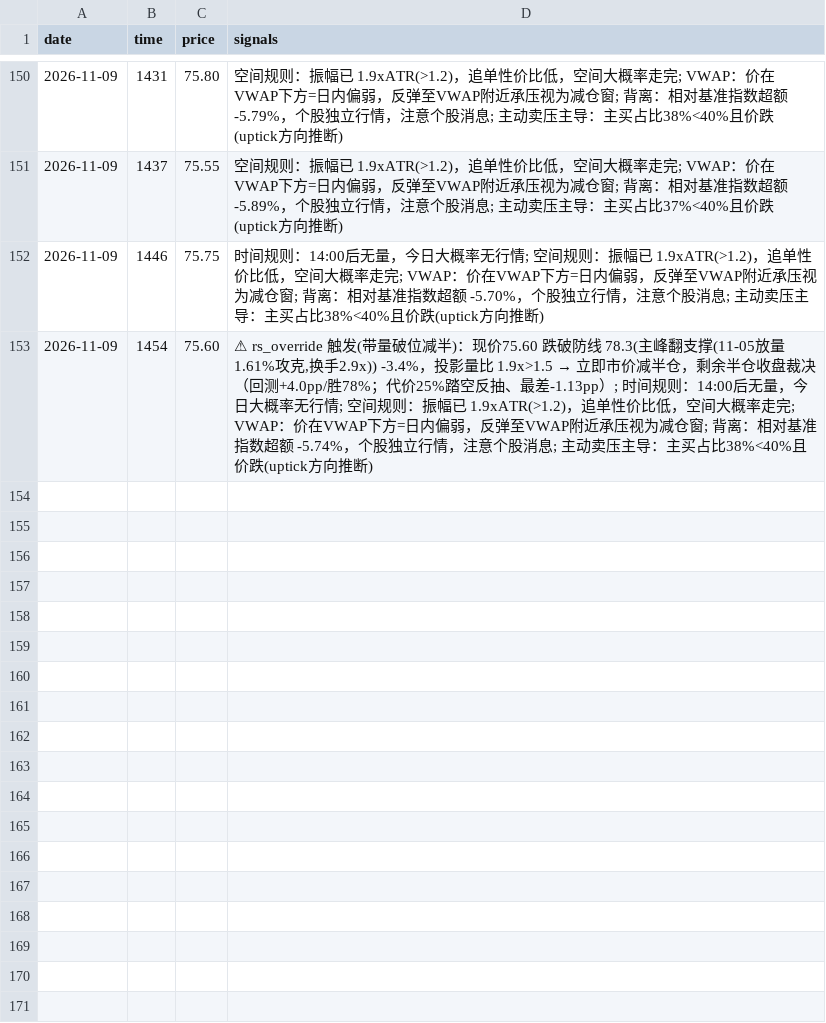
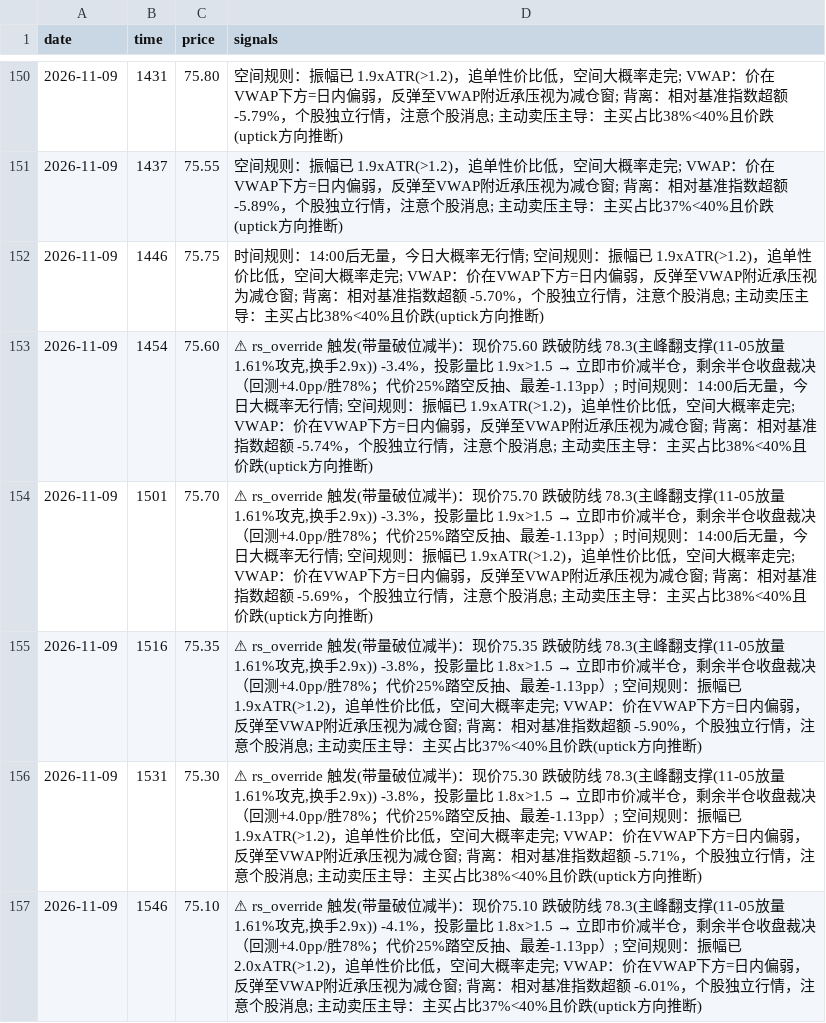
Before and after one commit to liujianyeey-oss/hk-stock-tracker, a CSV file: data/intraday_log.csv, drawn as a sheet; only a part is shown, gaps mark what is left out; the diff names each change by its address in the sheet, - before the commit and + after, or states it on an @@ line.

Commit message:
2026-11-09 收盘: 78.3破位右侧信号失效, levels 78.3翻阻力/新增74.3支撑, JOURNAL记破位日与rs_override上线

```diff
--- a/data/intraday_log.csv
+++ b/data/intraday_log.csv
+row 154: 2026-11-09 | 1501 | 75.70 | ⚠ rs_override 触发(带量破位减半)：现价75.70 跌破防线 78.3(主峰翻支撑(11-05放量1.61%攻克,换手2.9x)) -3.3%，投影量比 1.9x>1.5 → 立即市价减半仓，剩余半仓收盘裁决（回测+4.0pp/胜78%；代价25%踏空反抽、最差-1.13pp）; 时间规则：14:00后无量，今日大概率无行情; 空间规则：振幅已 1.9xATR(>1.2)，追单性价比低，空间大概率走完; VWAP：价在VWAP下方=日内偏弱，反弹至VWAP附近承压视为减仓窗; 背离：相对基准指数超额 -5.69%，个股独立行情，注意个股消息; 主动卖压主导：主买占比38%<40%且价跌(uptick方向推断)
+row 155: 2026-11-09 | 1516 | 75.35 | ⚠ rs_override 触发(带量破位减半)：现价75.35 跌破防线 78.3(主峰翻支撑(11-05放量1.61%攻克,换手2.9x)) -3.8%，投影量比 1.8x>1.5 → 立即市价减半仓，剩余半仓收盘裁决（回测+4.0pp/胜78%；代价25%踏空反抽、最差-1.13pp）; 空间规则：振幅已 1.9xATR(>1.2)，追单性价比低，空间大概率走完; VWAP：价在VWAP下方=日内偏弱，反弹至VWAP附近承压视为减仓窗; 背离：相对基准指数超额 -5.90%，个股独立行情，注意个股消息; 主动卖压主导：主买占比37%<40%且价跌(uptick方向推断)
+row 156: 2026-11-09 | 1531 | 75.30 | ⚠ rs_override 触发(带量破位减半)：现价75.30 跌破防线 78.3(主峰翻支撑(11-05放量1.61%攻克,换手2.9x)) -3.8%，投影量比 1.8x>1.5 → 立即市价减半仓，剩余半仓收盘裁决（回测+4.0pp/胜78%；代价25%踏空反抽、最差-1.13pp）; 空间规则：振幅已 1.9xATR(>1.2)，追单性价比低，空间大概率走完; VWAP：价在VWAP下方=日内偏弱，反弹至VWAP附近承压视为减仓窗; 背离：相对基准指数超额 -5.71%，个股独立行情，注意个股消息; 主动卖压主导：主买占比38%<40%且价跌(uptick方向推断)
+row 157: 2026-11-09 | 1546 | 75.10 | ⚠ rs_override 触发(带量破位减半)：现价75.10 跌破防线 78.3(主峰翻支撑(11-05放量1.61%攻克,换手2.9x)) -4.1%，投影量比 1.8x>1.5 → 立即市价减半仓，剩余半仓收盘裁决（回测+4.0pp/胜78%；代价25%踏空反抽、最差-1.13pp）; 空间规则：振幅已 2.0xATR(>1.2)，追单性价比低，空间大概率走完; VWAP：价在VWAP下方=日内偏弱，反弹至VWAP附近承压视为减仓窗; 背离：相对基准指数超额 -6.01%，个股独立行情，注意个股消息; 主动卖压主导：主买占比37%<40%且价跌(uptick方向推断)
```
Also changed, not shown: data/snapshots.csv, 3 other files.
